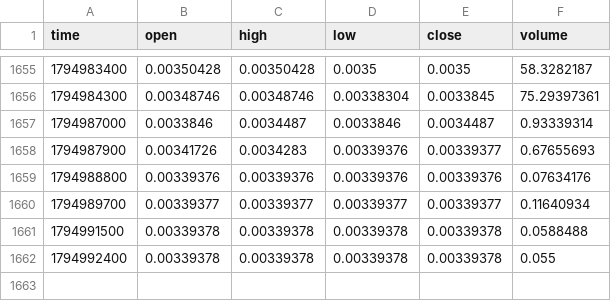
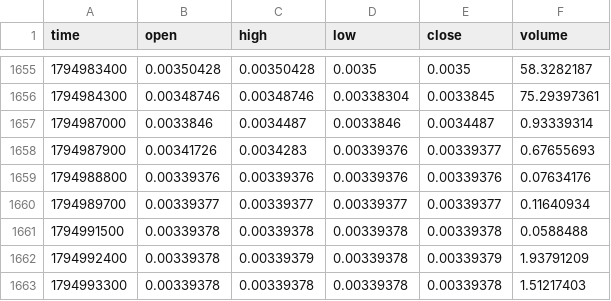
Before and after one commit to MarcanoFilms/xbt-market-data, a CSV file: data/neoxa/BTCB2_BTC/15m/2026-11.csv, drawn as a sheet; only a part is shown, gaps mark what is left out.

```diff
--- a/data/neoxa/BTCB2_BTC/15m/2026-11.csv
+++ b/data/neoxa/BTCB2_BTC/15m/2026-11.csv
@@ -1661,2 +1661,3 @@ time,open,high,low,close,volume
 1794991500,0.00339378,0.00339378,0.00339378,0.00339378,0.0588488
-1794992400,0.00339378,0.00339378,0.00339378,0.00339378,0.055
+1794992400,0.00339378,0.00339379,0.00339378,0.00339379,1.93791209
+1794993300,0.00339378,0.00339378,0.00339378,0.00339378,1.51217403
```
Also changed, not shown: data/neoxa/BTCB2_BTC/4h/2026-11.csv, data/neoxa/BTCB2_BTC/5m/2026-11.csv, 10 other files.
